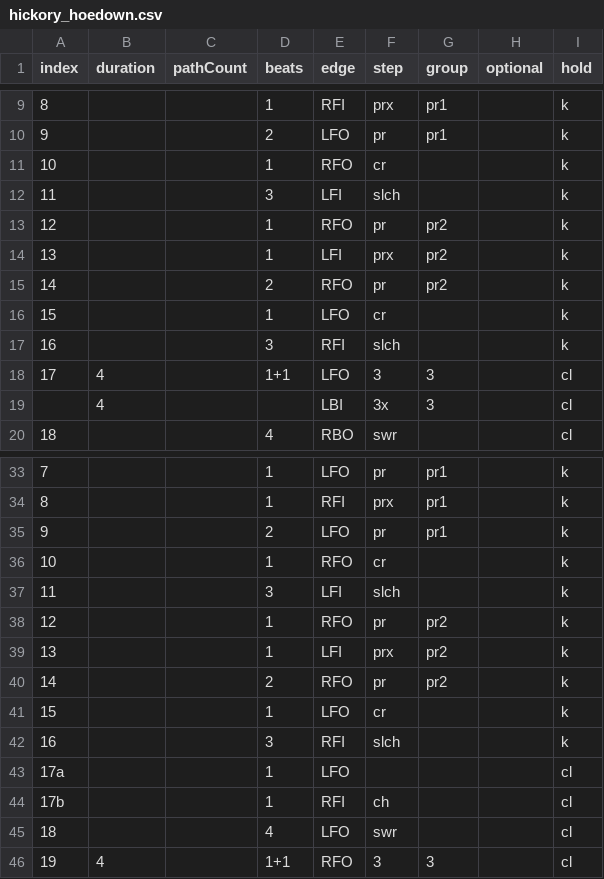
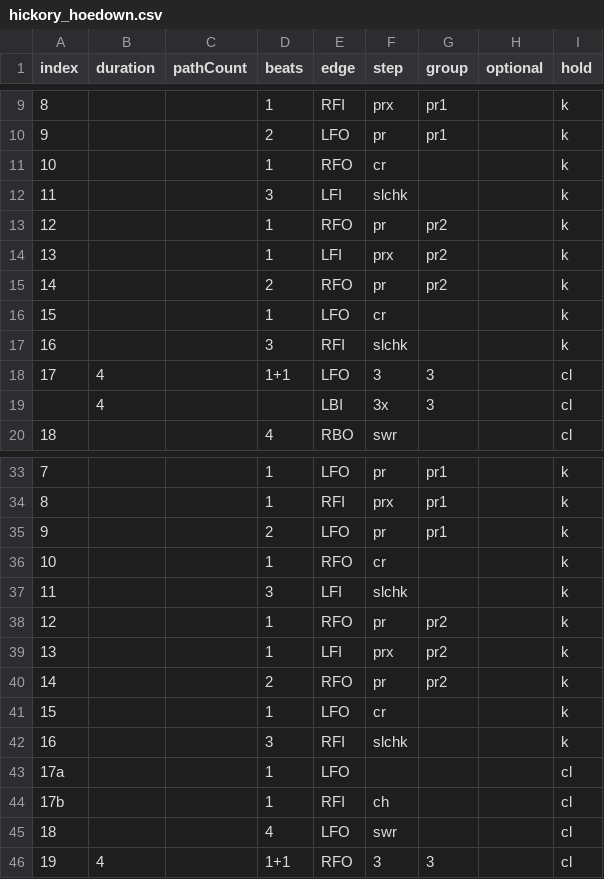
Before and after one commit to span314/tracings, a CSV file: patternData/hickory_hoedown.csv, drawn as a sheet; only a part is shown, gaps mark what is left out.

```diff
--- a/patternData/hickory_hoedown.csv
+++ b/patternData/hickory_hoedown.csv
@@ -11,3 +11,3 @@ index,duration,pathCount,beats,edge,step,group,optional,hold
 10,,,1,RFO,cr,,,k
-11,,,3,LFI,slch,,,k
+11,,,3,LFI,slchk,,,k
 12,,,1,RFO,pr,pr2,,k
@@ -16,3 +16,3 @@ index,duration,pathCount,beats,edge,step,group,optional,hold
 15,,,1,LFO,cr,,,k
-16,,,3,RFI,slch,,,k
+16,,,3,RFI,slchk,,,k
 17,4,,1+1,LFO,3,3,,cl
@@ -36,3 +36,3 @@ index,duration,pathCount,beats,edge,step,group,optional,hold
 10,,,1,RFO,cr,,,k
-11,,,3,LFI,slch,,,k
+11,,,3,LFI,slchk,,,k
 12,,,1,RFO,pr,pr2,,k
@@ -41,3 +41,3 @@ index,duration,pathCount,beats,edge,step,group,optional,hold
 15,,,1,LFO,cr,,,k
-16,,,3,RFI,slch,,,k
+16,,,3,RFI,slchk,,,k
 17a,,,1,LFO,,,,cl
```
Also changed, not shown: patternData/0_steps.csv, patternData/argentine_tango.csv, 4 other files.
